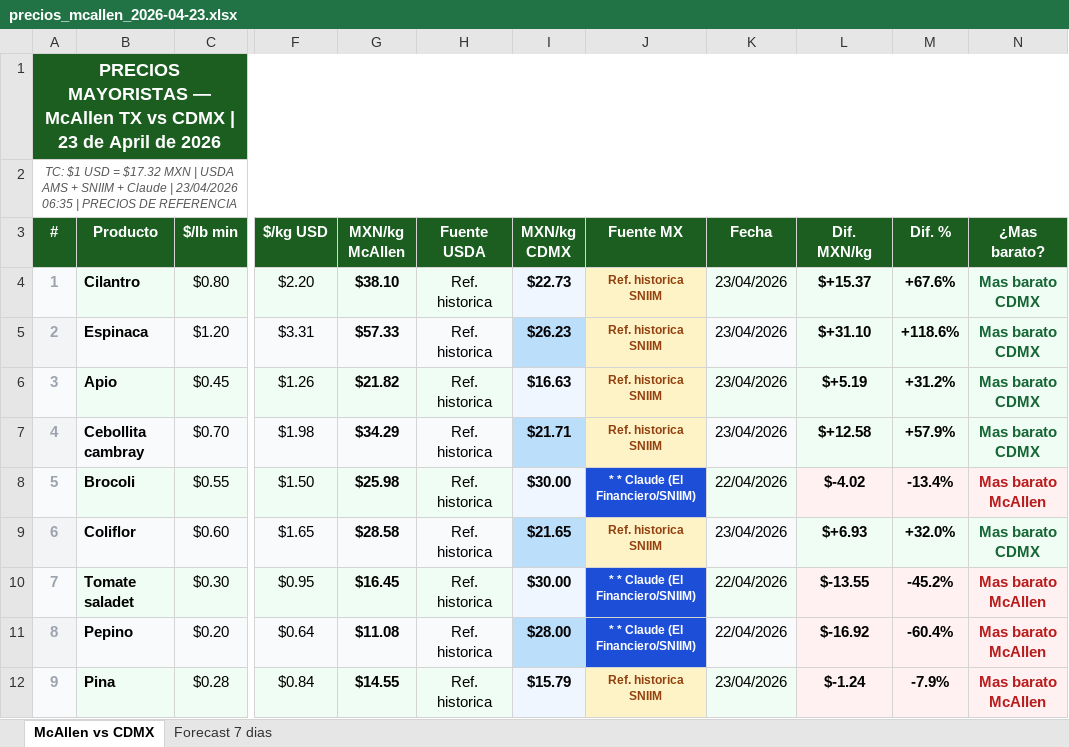
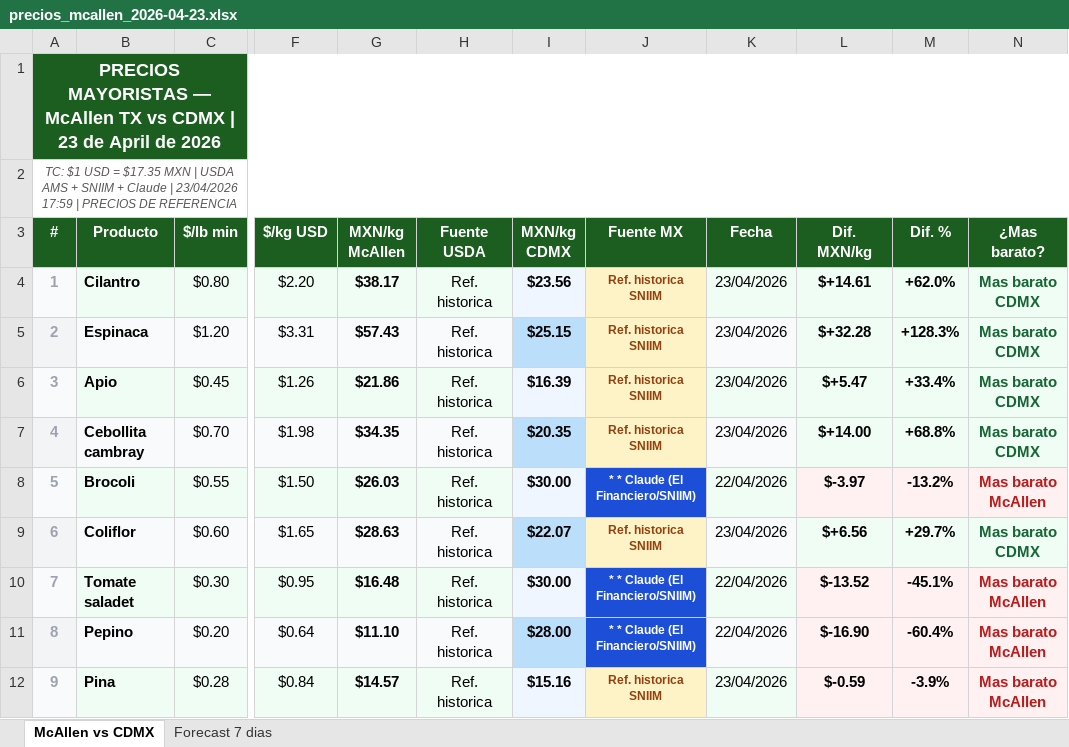
Before and after one commit to pichomelbrands-prog/precios-mcallen, an Excel workbook: precios_mcallen_2026-04-23.xlsx, sheet McAllen vs CDMX, drawn as a sheet; only a part is shown, gaps mark what is left out; values as stored, in another font and other column widths than the file's, no borders; the diff covers the shown part only; the diff names each change by its address in the sheet, - before the commit and + after, or states it on an @@ line.

```diff
--- a/precios_mcallen_2026-04-23.xlsx (sheet McAllen vs CDMX)
+++ b/precios_mcallen_2026-04-23.xlsx (sheet McAllen vs CDMX)
-A2 (#): …USD = $17.32 MXN | USDA AMS + SNIIM + Claude | 23/04/2026 06:35 | PRECIOS…
+A2 (#): …USD = $17.35 MXN | USDA AMS + SNIIM + Claude | 23/04/2026 17:59 | PRECIOS…
-G4 (MXN/kg McAllen): $38.10
+G4 (MXN/kg McAllen): $38.17
-I4 (MXN/kg CDMX): $22.73
+I4 (MXN/kg CDMX): $23.56
-L4 (Dif. MXN/kg): $+15.37
+L4 (Dif. MXN/kg): $+14.61
-M4 (Dif. %): +67.6%
+M4 (Dif. %): +62.0%
-G5 (MXN/kg McAllen): $57.33
+G5 (MXN/kg McAllen): $57.43
-I5 (MXN/kg CDMX): $26.23
+I5 (MXN/kg CDMX): $25.15
-L5 (Dif. MXN/kg): $+31.10
+L5 (Dif. MXN/kg): $+32.28
-M5 (Dif. %): +118.6%
+M5 (Dif. %): +128.3%
-G6 (MXN/kg McAllen): $21.82
+G6 (MXN/kg McAllen): $21.86
-I6 (MXN/kg CDMX): $16.63
+I6 (MXN/kg CDMX): $16.39
-L6 (Dif. MXN/kg): $+5.19
+L6 (Dif. MXN/kg): $+5.47
-M6 (Dif. %): +31.2%
+M6 (Dif. %): +33.4%
-G7 (MXN/kg McAllen): $34.29
+G7 (MXN/kg McAllen): $34.35
-I7 (MXN/kg CDMX): $21.71
+I7 (MXN/kg CDMX): $20.35
-L7 (Dif. MXN/kg): $+12.58
+L7 (Dif. MXN/kg): $+14.00
-M7 (Dif. %): +57.9%
+M7 (Dif. %): +68.8%
-G8 (MXN/kg McAllen): $25.98
+G8 (MXN/kg McAllen): $26.03
-L8 (Dif. MXN/kg): $-4.02
+L8 (Dif. MXN/kg): $-3.97
-M8 (Dif. %): -13.4%
+M8 (Dif. %): -13.2%
-G9 (MXN/kg McAllen): $28.58
+G9 (MXN/kg McAllen): $28.63
-I9 (MXN/kg CDMX): $21.65
+I9 (MXN/kg CDMX): $22.07
-L9 (Dif. MXN/kg): $+6.93
+L9 (Dif. MXN/kg): $+6.56
-M9 (Dif. %): +32.0%
+M9 (Dif. %): +29.7%
-G10 (MXN/kg McAllen): $16.45
+G10 (MXN/kg McAllen): $16.48
-L10 (Dif. MXN/kg): $-13.55
+L10 (Dif. MXN/kg): $-13.52
-M10 (Dif. %): -45.2%
+M10 (Dif. %): -45.1%
-G11 (MXN/kg McAllen): $11.08
+G11 (MXN/kg McAllen): $11.10
-L11 (Dif. MXN/kg): $-16.92
+L11 (Dif. MXN/kg): $-16.90
-G12 (MXN/kg McAllen): $14.55
+G12 (MXN/kg McAllen): $14.57
-I12 (MXN/kg CDMX): $15.79
+I12 (MXN/kg CDMX): $15.16
-L12 (Dif. MXN/kg): $-1.24
+L12 (Dif. MXN/kg): $-0.59
-M12 (Dif. %): -7.9%
+M12 (Dif. %): -3.9%
```
Also changed, not shown: 125 edited cells and cell formats elsewhere in this sheet, sheet Forecast 7 dias, 2 other files.
